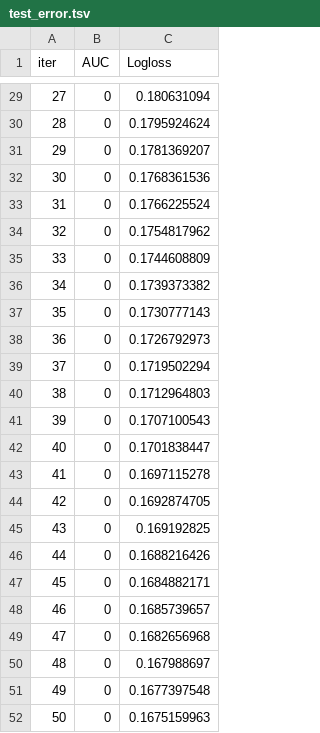
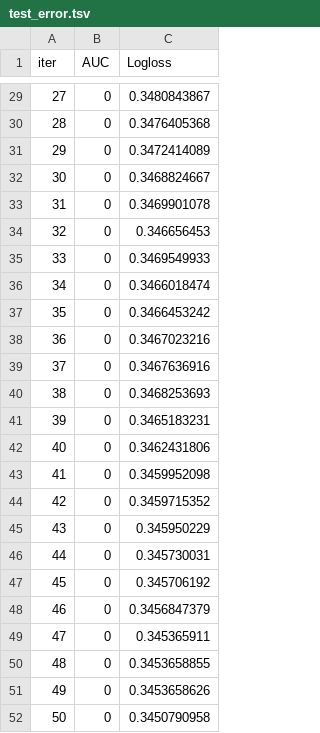
Before and after one commit to Artem7898/flakydetector, a TSV file: catboost_info/test_error.tsv, drawn as a sheet; only a part is shown, gaps mark what is left out; the diff covers the shown part only.

```diff
--- a/catboost_info/test_error.tsv
+++ b/catboost_info/test_error.tsv
@@ -29,24 +29,24 @@ iter	AUC	Logloss
-27	0	0.180631094
-28	0	0.1795924624
-29	0	0.1781369207
-30	0	0.1768361536
-31	0	0.1766225524
-32	0	0.1754817962
-33	0	0.1744608809
-34	0	0.1739373382
-35	0	0.1730777143
-36	0	0.1726792973
-37	0	0.1719502294
-38	0	0.1712964803
-39	0	0.1707100543
-40	0	0.1701838447
-41	0	0.1697115278
-42	0	0.1692874705
-43	0	0.169192825
-44	0	0.1688216426
-45	0	0.1684882171
-46	0	0.1685739657
-47	0	0.1682656968
-48	0	0.167988697
-49	0	0.1677397548
-50	0	0.1675159963
+27	0	0.3480843867
+28	0	0.3476405368
+29	0	0.3472414089
+30	0	0.3468824667
+31	0	0.3469901078
+32	0	0.346656453
+33	0	0.3469549933
+34	0	0.3466018474
+35	0	0.3466453242
+36	0	0.3467023216
+37	0	0.3467636916
+38	0	0.3468253693
+39	0	0.3465183231
+40	0	0.3462431806
+41	0	0.3459952098
+42	0	0.3459715352
+43	0	0.345950229
+44	0	0.345730031
+45	0	0.345706192
+46	0	0.3456847379
+47	0	0.345365911
+48	0	0.3453658855
+49	0	0.3453658626
+50	0	0.3450790958
```
Also changed, not shown: 27 edited cells elsewhere in this file, catboost_info/learn_error.tsv, catboost_info/time_left.tsv, 13 other files.
